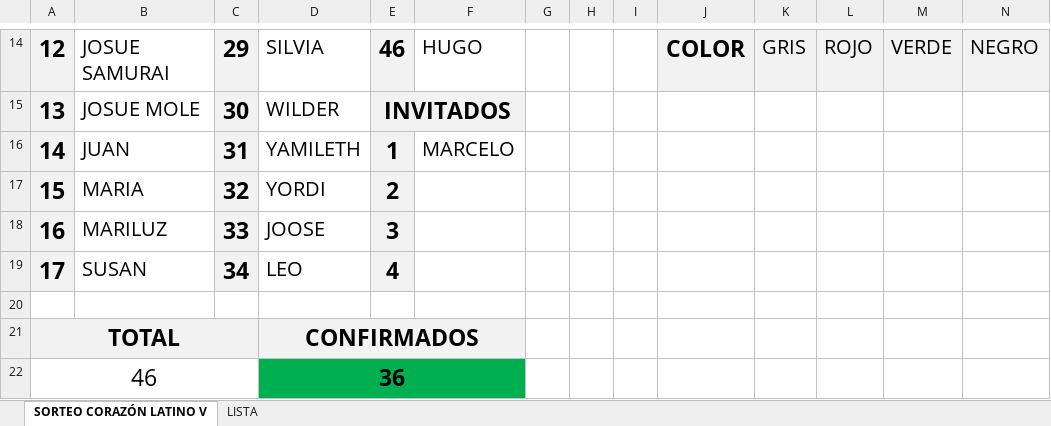
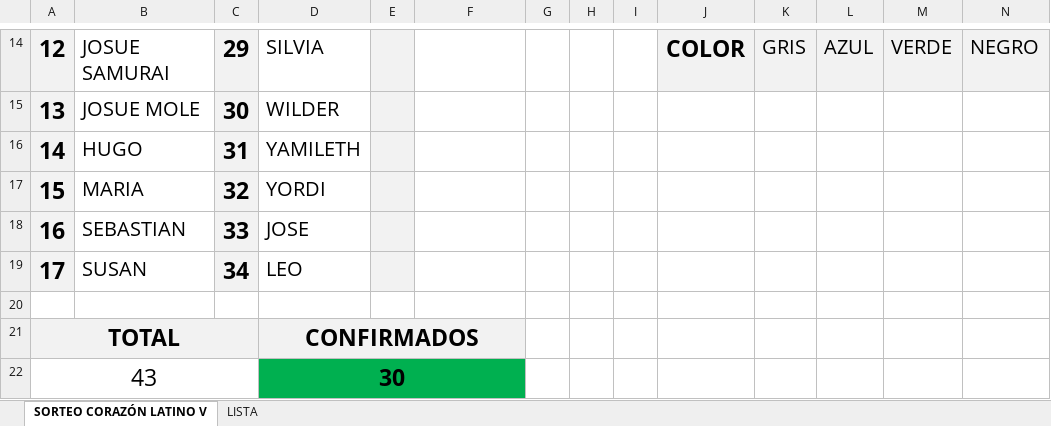
Before and after one commit to jlverbel09/deportazo, an Excel workbook: grupos/corazonlatino/excel-campeonatos.xlsx, sheet SORTEO CORAZÓN LATINO V, drawn as a sheet; only a part is shown, gaps mark what is left out; values as stored, in another font and other column widths than the file's, no borders; charts and pictures and conditional formats not drawn; removed rows and columns are numbered as before the commit, all else as after; rows hold the shown columns only; the diff covers the shown part only; the diff names each change by its address in the sheet, - before the commit and + after, or states it on an @@ line.

```diff
--- a/grupos/corazonlatino/excel-campeonatos.xlsx (sheet SORTEO CORAZÓN LATINO V)
+++ b/grupos/corazonlatino/excel-campeonatos.xlsx (sheet SORTEO CORAZÓN LATINO V)
-E14: 46
+E14: (empty)
-F14: HUGO
+F14: (empty)
-L14: ROJO
+L14: AZUL
-E15: INVITADOS
+E15: (empty)
-E15:F15 merged
-F15 fill: #F2F2F2
+F15 fill: none
-B16: JUAN
+B16: HUGO
-E16: 1
+E16: (empty)
-F16: MARCELO
+F16: (empty)
-E17: 2
+E17: (empty)
-B18: MARILUZ
+B18: SEBASTIAN
-D18: JOOSE
+D18: JOSE
-E18: 3
+E18: (empty)
-E19: 4
+E19: (empty)
-row 22: 46 |  |  | 36
+row 22: 43 |  |  | 30
```
Also changed, not shown: 58 edited cells and merged cells elsewhere in this sheet, sheet LISTA, charts or pictures, 2 other files.
